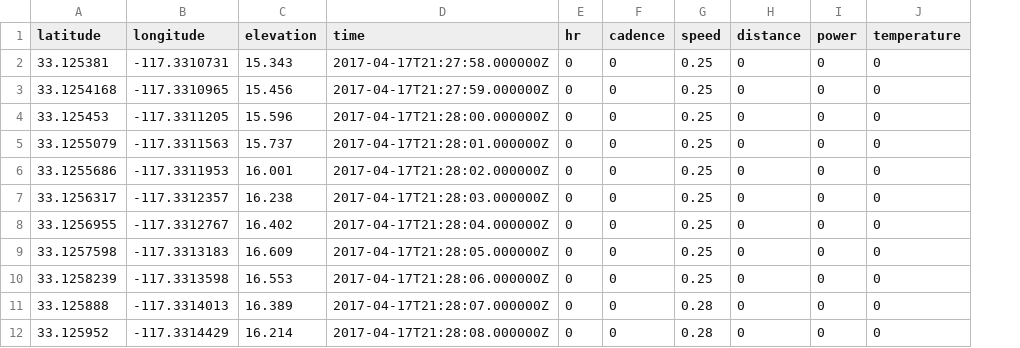
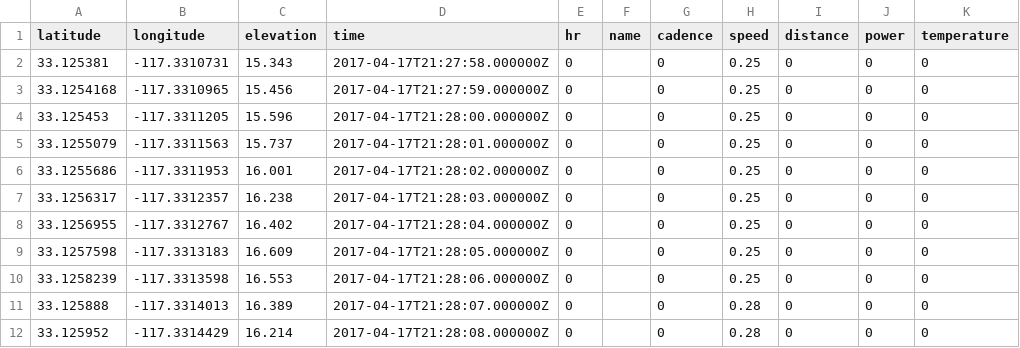
Before and after one commit to juanmcasillas/gopro2gpx, a CSV file: samples/karma.csv, drawn as a sheet; the diff names each change by its address in the sheet, - before the commit and + after, or states it on an @@ line.

```diff
--- a/samples/karma.csv
+++ b/samples/karma.csv
+column F (name), empty
```
Also changed, not shown: samples/fusion.csv, samples/hero05.csv, 15 other files.
